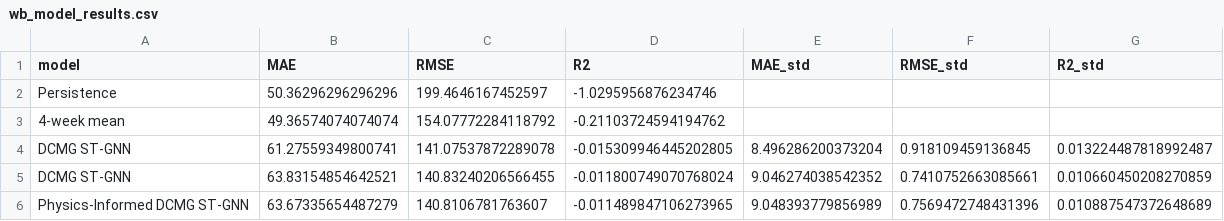
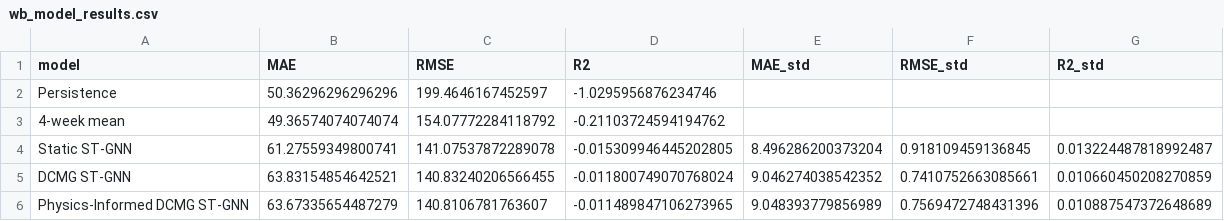
Before and after one commit to sdb626462-star/onehealth, a CSV file: wb_outputs/wb_model_results.csv, drawn as a sheet.

```diff
--- a/wb_outputs/wb_model_results.csv
+++ b/wb_outputs/wb_model_results.csv
@@ -3,3 +3,3 @@ Persistence,50.36296296296296,199.4646167452597,-1.0295956876234746,,,
 4-week mean,49.36574074074074,154.07772284118792,-0.21103724594194762,,,
-DCMG ST-GNN,61.27559349800741,141.07537872289078,-0.015309946445202805,8.496286200373204,0.918109459136845,0.013224487818992487
+Static ST-GNN,61.27559349800741,141.07537872289078,-0.015309946445202805,8.496286200373204,0.918109459136845,0.013224487818992487
 DCMG ST-GNN,63.83154854642521,140.83240206566455,-0.011800749070768024,9.046274038542352,0.7410752663085661,0.010660450208270859
```
Also changed, not shown: wb_outputs/wb_test_predictions_seed42.csv, 1 other file.
